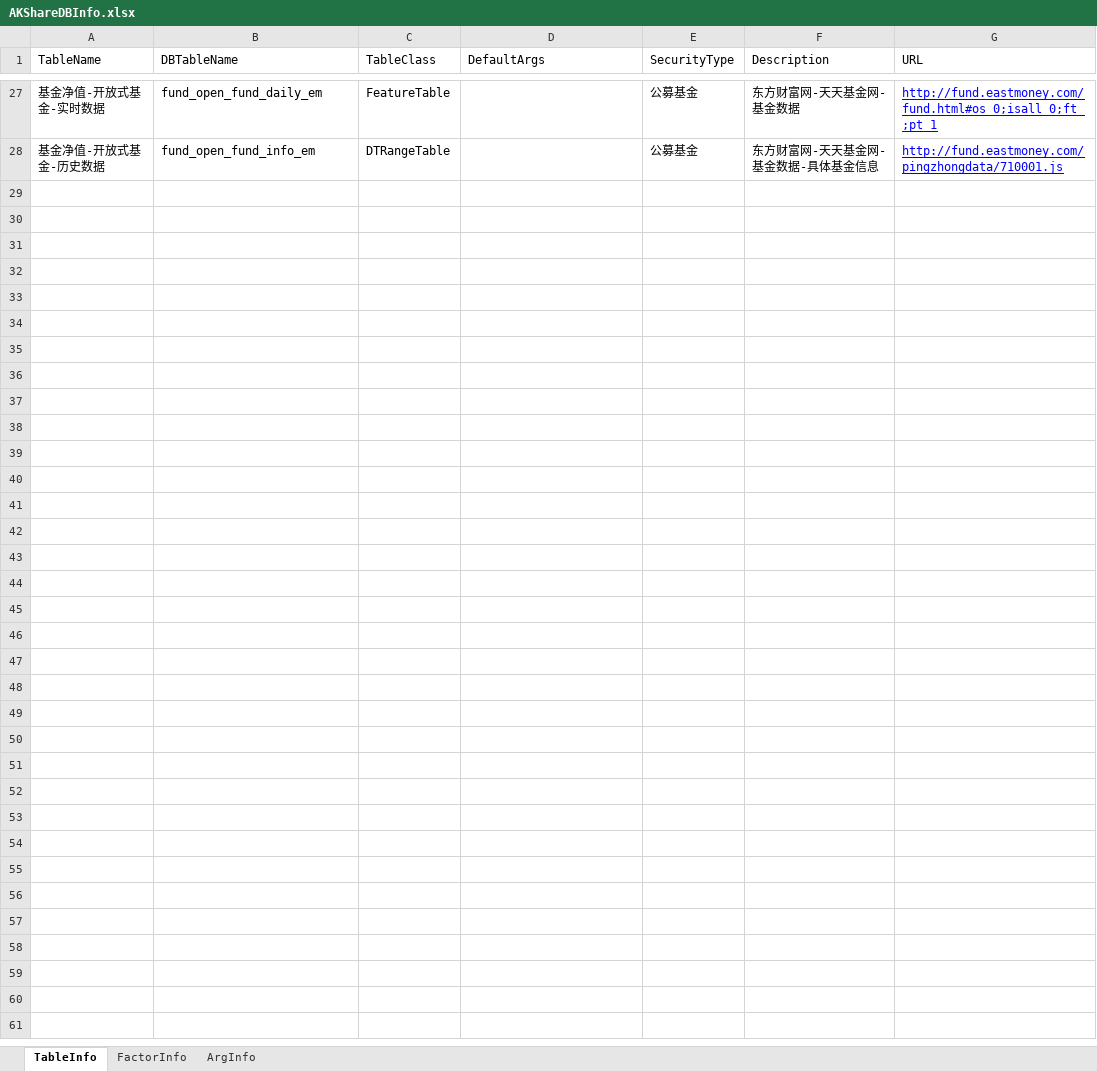
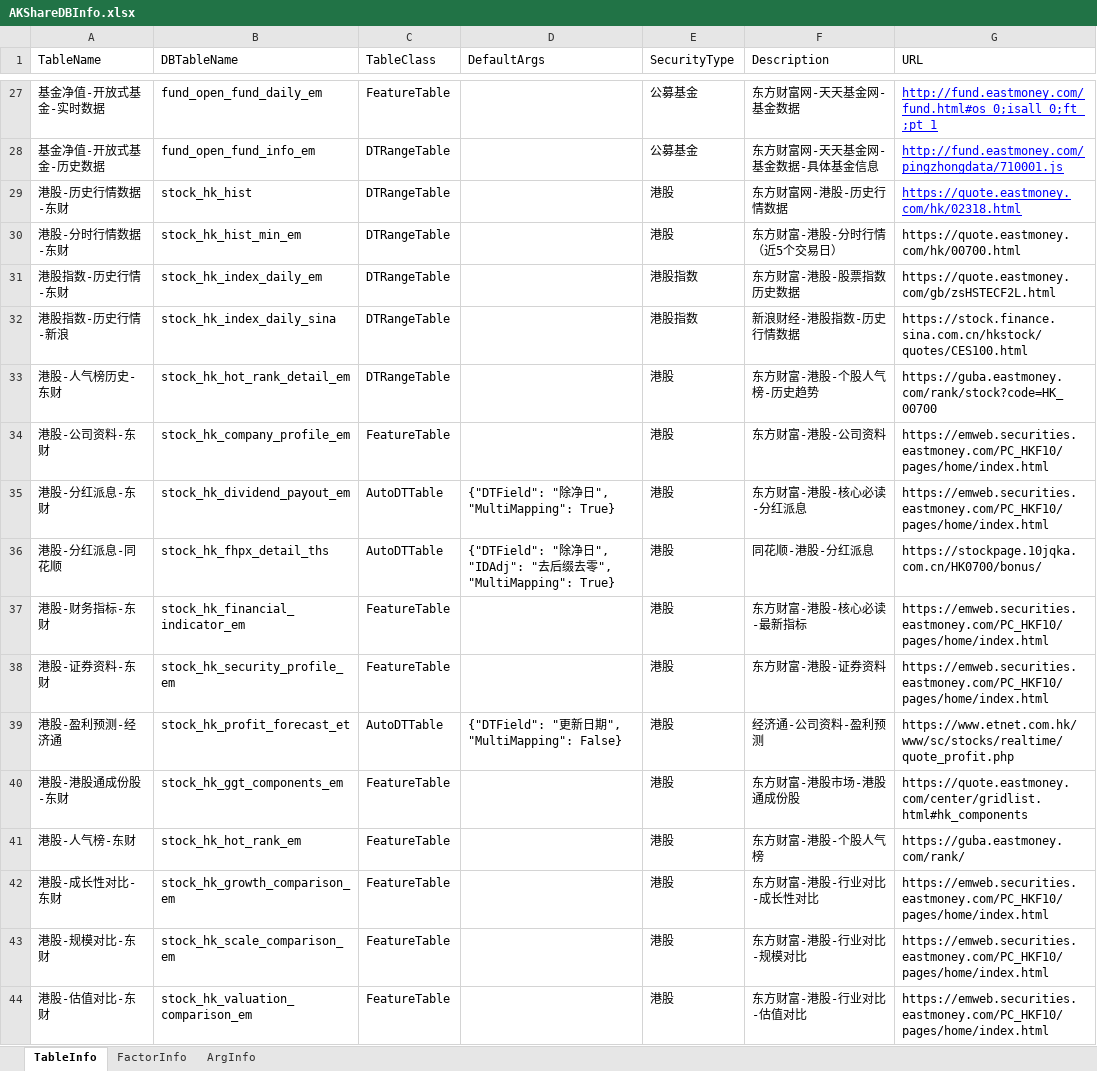
Before and after one commit to Scorpi000/QSExt, an Excel workbook: QSExt/Resource/AKShareDBInfo.xlsx, sheet TableInfo, drawn as a sheet; only a part is shown, gaps mark what is left out; values as stored, in another font and other column widths than the file's, no borders; the diff names each change by its address in the sheet, - before the commit and + after, or states it on an @@ line.

Commit message:
feat(AKShareDB): 新增 AutoDTTable 类型，接入港股相关表
- 新增 _AutoDTTable 类：适用于无时间入参、从返回数据指定列提取时点的 API
  - 通过 DefaultArgs 的 DTField 指定时点列名
  - 支持 MultiMapping 参数（默认 True），处理同一时点多条记录
  - 支持 LookBack 参数，回溯 dts 之前的历史事件
  - 自动将 datetime.date 转为 datetime.datetime
- 新增 _FeatureTable 类：修复原有截面快照表的 IndexError
- 新增 '去后缀去零' IDAdj 选项：港股代码去前导零保留4位格式（00700.HK → 0700）
- 接入 16 张港股表（5 DTRangeTable + 9 FeatureTable + 2 AutoDTTable）
- 新增 akshare-add-table skill：AKShareDB 配置添加表的操作指南

```diff
--- a/QSExt/Resource/AKShareDBInfo.xlsx (sheet TableInfo)
+++ b/QSExt/Resource/AKShareDBInfo.xlsx (sheet TableInfo)
+row 29: 港股-历史行情数据-东财 | stock_hk_hist | DTRangeTable |  | 港股 | 东方财富网-港股-历史行情数据 | https://quote.eastmoney.com/hk/02318.html
+row 30: 港股-分时行情数据-东财 | stock_hk_hist_min_em | DTRangeTable |  | 港股 | 东方财富-港股-分时行情（近5个交易日） | https://quote.eastmoney.com/hk/00700.html
+row 31: 港股指数-历史行情-东财 | stock_hk_index_daily_em | DTRangeTable |  | 港股指数 | 东方财富-港股-股票指数历史数据 | https://quote.eastmoney.com/gb/zsHSTECF2L.html
+row 32: 港股指数-历史行情-新浪 | stock_hk_index_daily_sina | DTRangeTable |  | 港股指数 | 新浪财经-港股指数-历史行情数据 | https://stock.finance.sina.com.cn/hkstock/quotes/CES100.html
+row 33: 港股-人气榜历史-东财 | stock_hk_hot_rank_detail_em | DTRangeTable |  | 港股 | 东方财富-港股-个股人气榜-历史趋势 | https://guba.eastmoney.com/rank/stock?code=HK_00700
+row 34: 港股-公司资料-东财 | stock_hk_company_profile_em | FeatureTable |  | 港股 | 东方财富-港股-公司资料 | https://emweb.securities.eastmoney.com/PC_HKF10/pages/home/index.html
+row 35: 港股-分红派息-东财 | stock_hk_dividend_payout_em | AutoDTTable | {"DTField": "除净日", "MultiMapping": True} | 港股 | 东方财富-港股-核心必读-分红派息 | https://emweb.securities.eastmoney.com/PC_HKF10/pages/home/index.html
+row 36: 港股-分红派息-同花顺 | stock_hk_fhpx_detail_ths | AutoDTTable | {"DTField": "除净日", "IDAdj": "去后缀去零", "MultiMapping": True} | 港股 | 同花顺-港股-分红派息 | https://stockpage.10jqka.com.cn/HK0700/bonus/
+row 37: 港股-财务指标-东财 | stock_hk_financial_indicator_em | FeatureTable |  | 港股 | 东方财富-港股-核心必读-最新指标 | https://emweb.securities.eastmoney.com/PC_HKF10/pages/home/index.html
+row 38: 港股-证券资料-东财 | stock_hk_security_profile_em | FeatureTable |  | 港股 | 东方财富-港股-证券资料 | https://emweb.securities.eastmoney.com/PC_HKF10/pages/home/index.html
+row 39: 港股-盈利预测-经济通 | stock_hk_profit_forecast_et | AutoDTTable | {"DTField": "更新日期", "MultiMapping": False} | 港股 | 经济通-公司资料-盈利预测 | https://www.etnet.com.hk/www/sc/stocks/realtime/quote_profit.php
+row 40: 港股-港股通成份股-东财 | stock_hk_ggt_components_em | FeatureTable |  | 港股 | 东方财富-港股市场-港股通成份股 | https://quote.eastmoney.com/center/gridlist.html#hk_components
+row 41: 港股-人气榜-东财 | stock_hk_hot_rank_em | FeatureTable |  | 港股 | 东方财富-港股-个股人气榜 | https://guba.eastmoney.com/rank/
+row 42: 港股-成长性对比-东财 | stock_hk_growth_comparison_em | FeatureTable |  | 港股 | 东方财富-港股-行业对比-成长性对比 | https://emweb.securities.eastmoney.com/PC_HKF10/pages/home/index.html
+row 43: 港股-规模对比-东财 | stock_hk_scale_comparison_em | FeatureTable |  | 港股 | 东方财富-港股-行业对比-规模对比 | https://emweb.securities.eastmoney.com/PC_HKF10/pages/home/index.html
+row 44: 港股-估值对比-东财 | stock_hk_valuation_comparison_em | FeatureTable |  | 港股 | 东方财富-港股-行业对比-估值对比 | https://emweb.securities.eastmoney.com/PC_HKF10/pages/home/index.html
```
Also changed, not shown: sheet FactorInfo, sheet ArgInfo, 2 other files.
